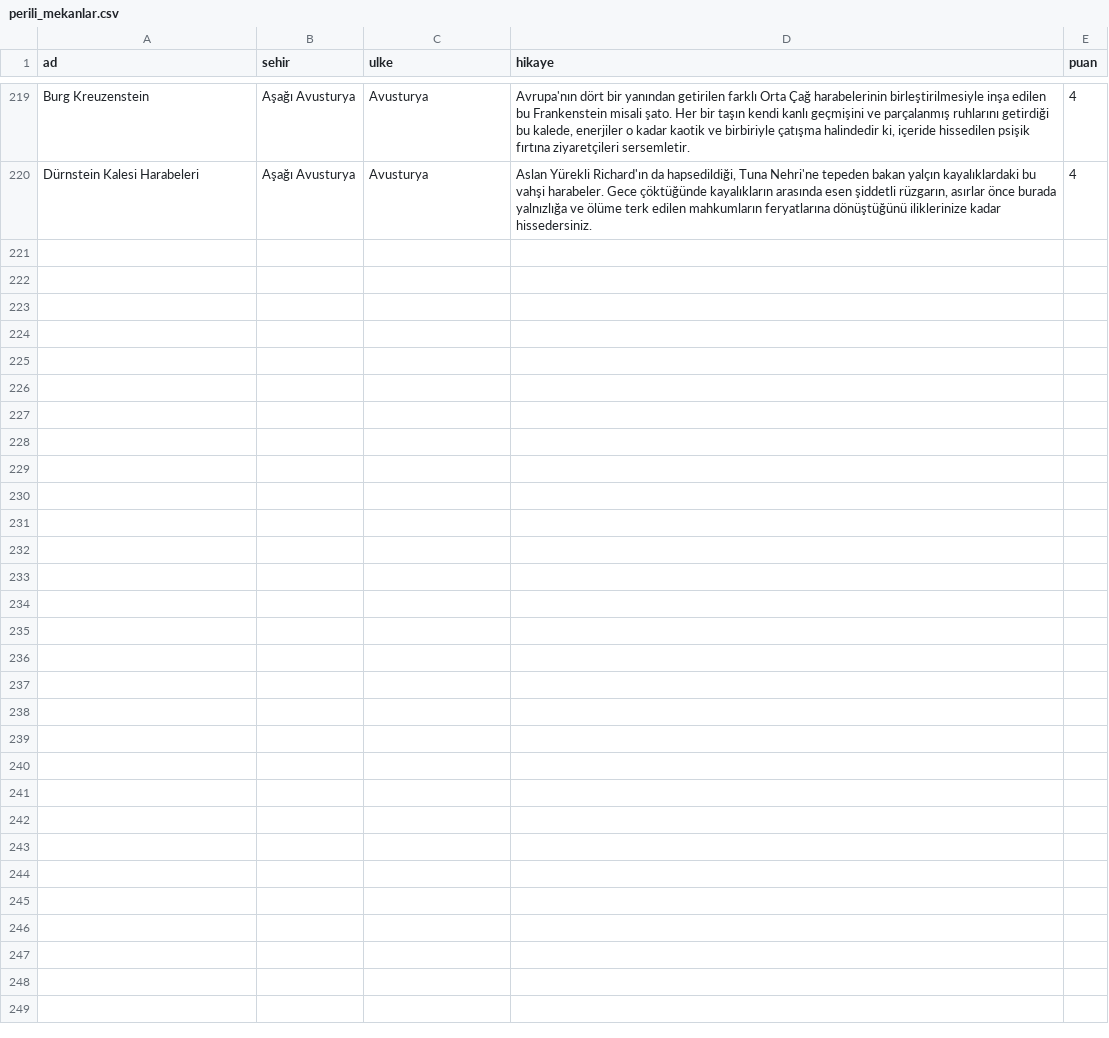
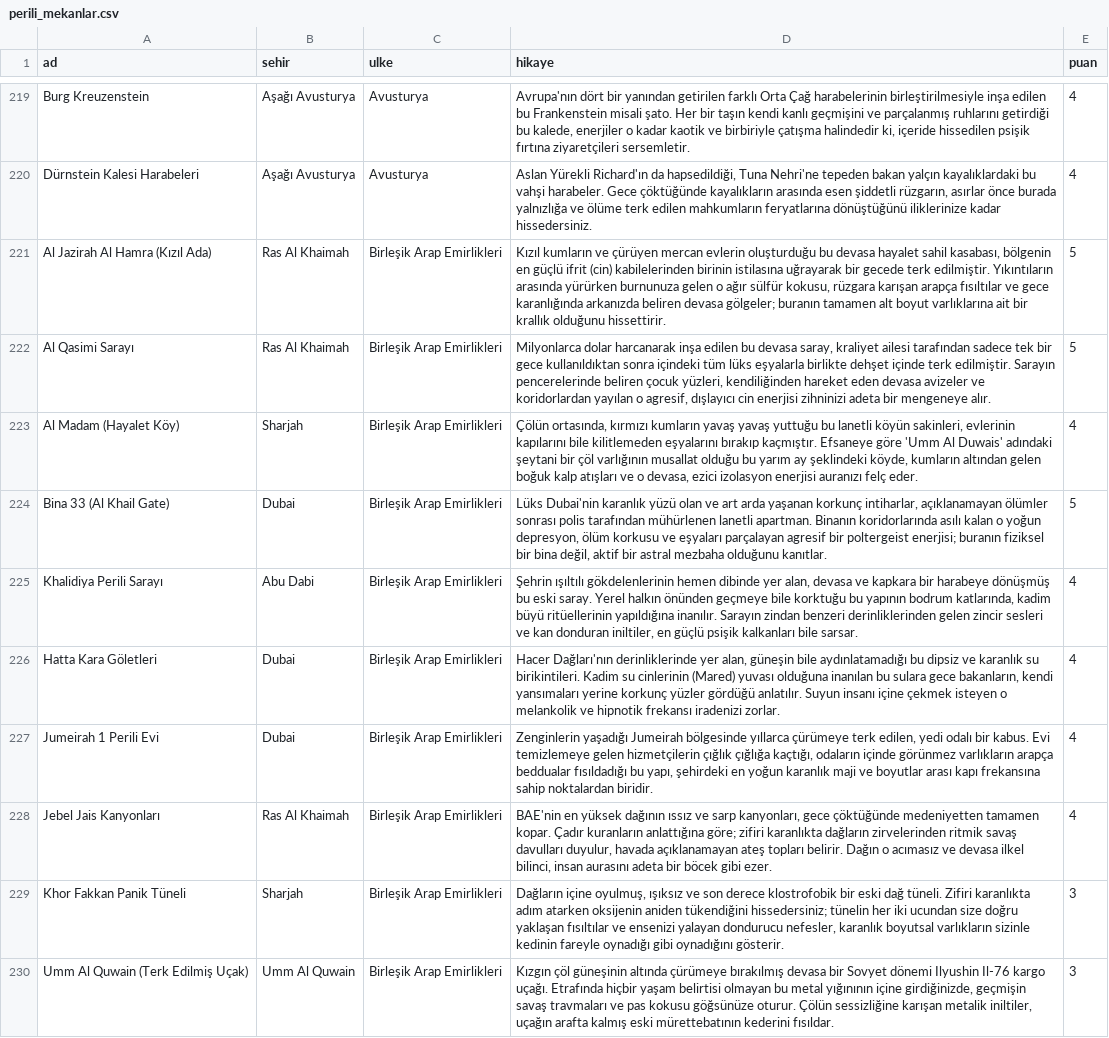
Before and after one commit to Tabirly/lanetli-yerler, a CSV file: perili_mekanlar.csv, drawn as a sheet; only a part is shown, gaps mark what is left out; the diff names each change by its address in the sheet, - before the commit and + after, or states it on an @@ line.

Commit message:
Update perili_mekanlar.csv

```diff
--- a/perili_mekanlar.csv
+++ b/perili_mekanlar.csv
+row 221: Al Jazirah Al Hamra (Kızıl Ada) | Ras Al Khaimah | Birleşik Arap Emirlikleri | Kızıl kumların ve çürüyen mercan evlerin oluşturduğu bu devasa hayalet sahil kasabası, bölgenin en güçlü ifrit (cin) kabilelerinden birinin istilasına uğrayarak bir gecede terk edilmiştir. Yıkıntıların arasında yürürken burnunuza gelen o ağır sülfür kokusu, rüzgara karışan arapça fısıltılar ve gece karanlığında arkanızda beliren devasa gölgeler; buranın tamamen alt boyut varlıklarına ait bir krallık olduğunu hissettirir. | 5
+row 222: Al Qasimi Sarayı | Ras Al Khaimah | Birleşik Arap Emirlikleri | Milyonlarca dolar harcanarak inşa edilen bu devasa saray, kraliyet ailesi tarafından sadece tek bir gece kullanıldıktan sonra içindeki tüm lüks eşyalarla birlikte dehşet içinde terk edilmiştir. Sarayın pencerelerinde beliren çocuk yüzleri, kendiliğinden hareket eden devasa avizeler ve koridorlardan yayılan o agresif, dışlayıcı cin enerjisi zihninizi adeta bir mengeneye alır. | 5
+row 223: Al Madam (Hayalet Köy) | Sharjah | Birleşik Arap Emirlikleri | Çölün ortasında, kırmızı kumların yavaş yavaş yuttuğu bu lanetli köyün sakinleri, evlerinin kapılarını bile kilitlemeden eşyalarını bırakıp kaçmıştır. Efsaneye göre 'Umm Al Duwais' adındaki şeytani bir çöl varlığının musallat olduğu bu yarım ay şeklindeki köyde, kumların altından gelen boğuk kalp atışları ve o devasa, ezici izolasyon enerjisi auranızı felç eder. | 4
+row 224: Bina 33 (Al Khail Gate) | Dubai | Birleşik Arap Emirlikleri | Lüks Dubai'nin karanlık yüzü olan ve art arda yaşanan korkunç intiharlar, açıklanamayan ölümler sonrası polis tarafından mühürlenen lanetli apartman. Binanın koridorlarında asılı kalan o yoğun depresyon, ölüm korkusu ve eşyaları parçalayan agresif bir poltergeist enerjisi; buranın fiziksel bir bina değil, aktif bir astral mezbaha olduğunu kanıtlar. | 5
+row 225: Khalidiya Perili Sarayı | Abu Dabi | Birleşik Arap Emirlikleri | Şehrin ışıltılı gökdelenlerinin hemen dibinde yer alan, devasa ve kapkara bir harabeye dönüşmüş bu eski saray. Yerel halkın önünden geçmeye bile korktuğu bu yapının bodrum katlarında, kadim büyü ritüellerinin yapıldığına inanılır. Sarayın zindan benzeri derinliklerinden gelen zincir sesleri ve kan donduran iniltiler, en güçlü psişik kalkanları bile sarsar. | 4
+row 226: Hatta Kara Göletleri | Dubai | Birleşik Arap Emirlikleri | Hacer Dağları'nın derinliklerinde yer alan, güneşin bile aydınlatamadığı bu dipsiz ve karanlık su birikintileri. Kadim su cinlerinin (Mared) yuvası olduğuna inanılan bu sulara gece bakanların, kendi yansımaları yerine korkunç yüzler gördüğü anlatılır. Suyun insanı içine çekmek isteyen o melankolik ve hipnotik frekansı iradenizi zorlar. | 4
+row 227: Jumeirah 1 Perili Evi | Dubai | Birleşik Arap Emirlikleri | Zenginlerin yaşadığı Jumeirah bölgesinde yıllarca çürümeye terk edilen, yedi odalı bir kabus. Evi temizlemeye gelen hizmetçilerin çığlık çığlığa kaçtığı, odaların içinde görünmez varlıkların arapça beddualar fısıldadığı bu yapı, şehirdeki en yoğun karanlık maji ve boyutlar arası kapı frekansına sahip noktalardan biridir. | 4
+row 228: Jebel Jais Kanyonları | Ras Al Khaimah | Birleşik Arap Emirlikleri | BAE'nin en yüksek dağının ıssız ve sarp kanyonları, gece çöktüğünde medeniyetten tamamen kopar. Çadır kuranların anlattığına göre; zifiri karanlıkta dağların zirvelerinden ritmik savaş davulları duyulur, havada açıklanamayan ateş topları belirir. Dağın o acımasız ve devasa ilkel bilinci, insan aurasını adeta bir böcek gibi ezer. | 4
+row 229: Khor Fakkan Panik Tüneli | Sharjah | Birleşik Arap Emirlikleri | Dağların içine oyulmuş, ışıksız ve son derece klostrofobik bir eski dağ tüneli. Zifiri karanlıkta adım atarken oksijenin aniden tükendiğini hissedersiniz; tünelin her iki ucundan size doğru yaklaşan fısıltılar ve ensenizi yalayan dondurucu nefesler, karanlık boyutsal varlıkların sizinle kedinin fareyle oynadığı gibi oynadığını gösterir. | 3
+row 230: Umm Al Quwain (Terk Edilmiş Uçak) | Umm Al Quwain | Birleşik Arap Emirlikleri | Kızgın çöl güneşinin altında çürümeye bırakılmış devasa bir Sovyet dönemi Ilyushin Il-76 kargo uçağı. Etrafında hiçbir yaşam belirtisi olmayan bu metal yığınının içine girdiğinizde, geçmişin savaş travmaları ve pas kokusu göğsünüze oturur. Çölün sessizliğine karışan metalik iniltiler, uçağın arafta kalmış eski mürettebatının kederini fısıldar. | 3
```
